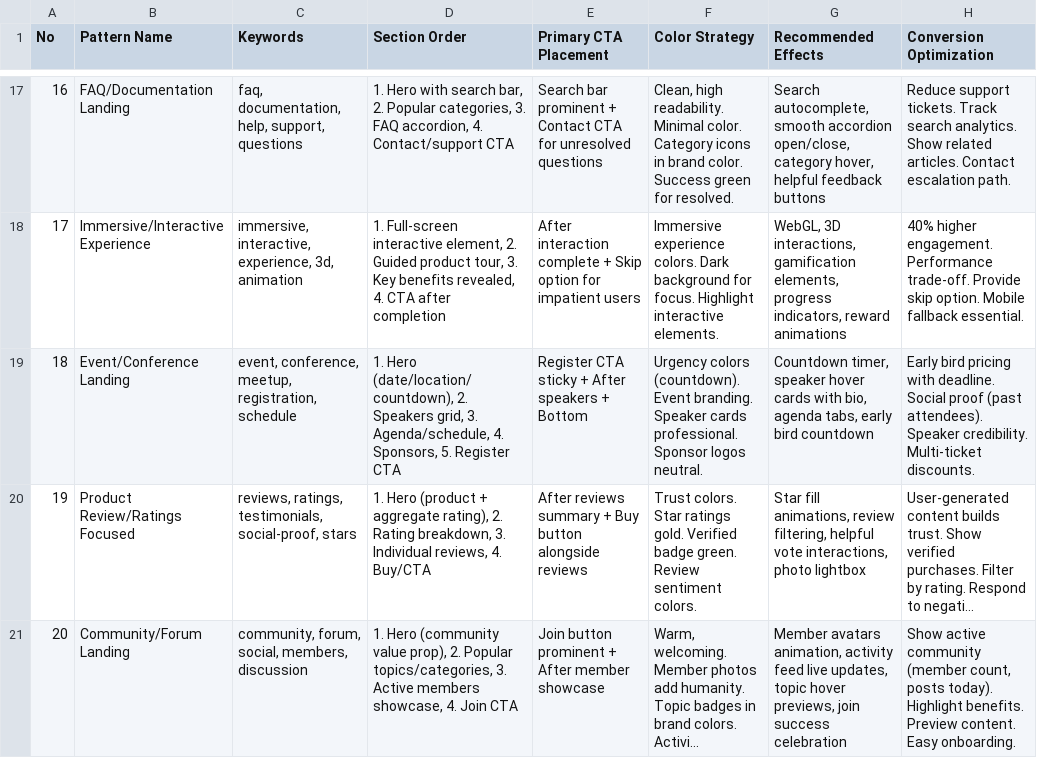
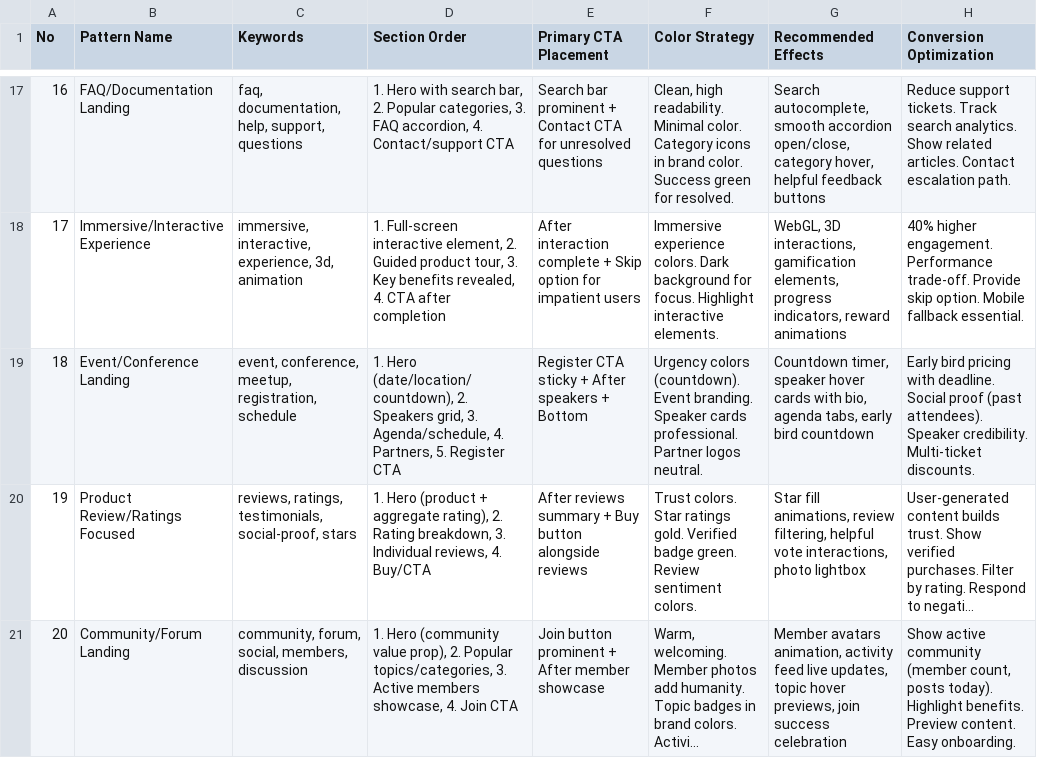
Before and after one commit to gajjalaashok75-UI/GakrCLI, a CSV file: assets/skills/frontend-atlas/ui-ux-designer/ui-ux-pro-max/data/landing.csv, drawn as a sheet; only a part is shown, gaps mark what is left out; long unchanged cells end in …; the diff names each change by its address in the sheet, - before the commit and + after, or states it on an @@ line.

```diff
--- a/assets/skills/frontend-atlas/ui-ux-designer/ui-ux-pro-max/data/landing.csv
+++ b/assets/skills/frontend-atlas/ui-ux-designer/ui-ux-pro-max/data/landing.csv
-D19 (Section Order): …Agenda/schedule, 4. Sponsors, 5. Register…
+D19 (Section Order): …Agenda/schedule, 4. Partners, 5. Register…
-F19 (Color Strategy): …cards professional. Sponsor logos neutral.
+F19 (Color Strategy): …cards professional. Partner logos neutral.
```
Also changed, not shown: assets/skills/frontend-atlas/ui-ux-designer/ui-ux-pro-max/data/products.csv, 16 other files.
